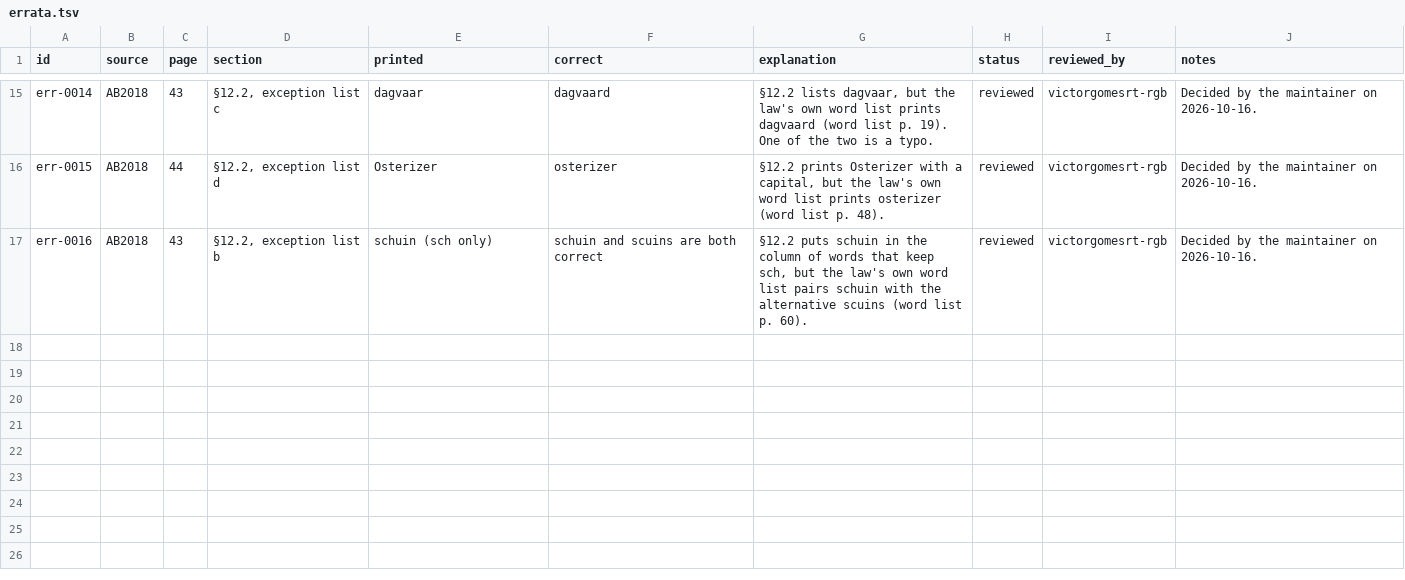
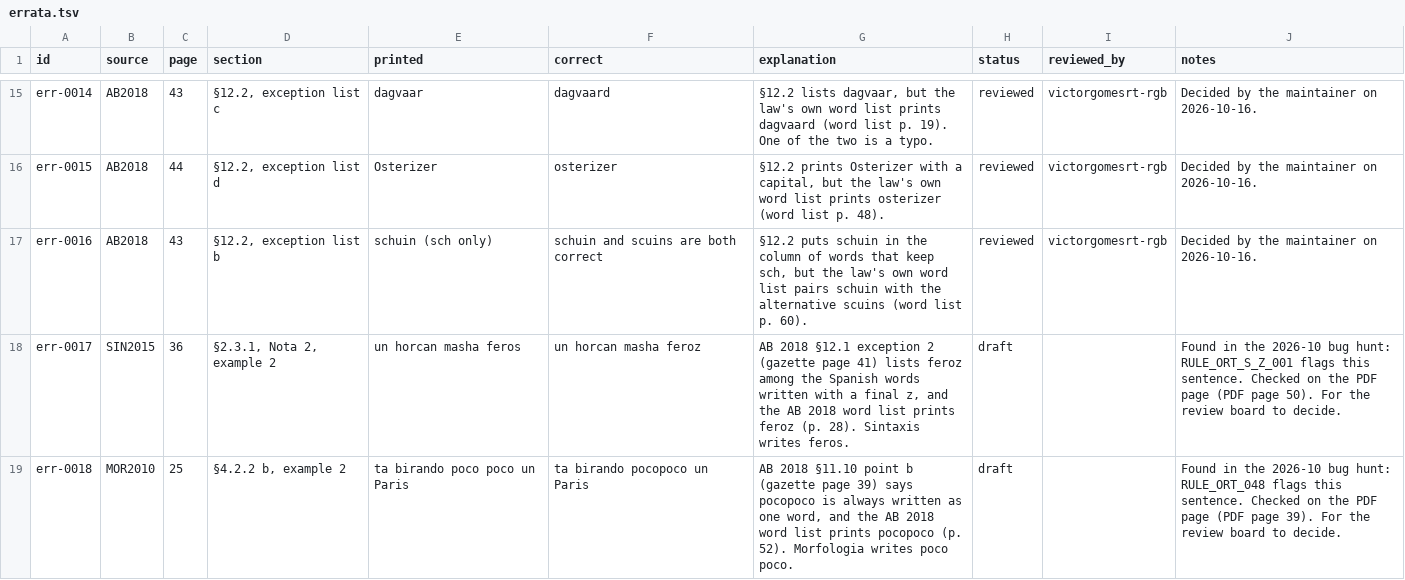
Before and after one commit to ARUBAGOV33/papiamento, a TSV file: sources/errata.tsv, drawn as a sheet; only a part is shown, gaps mark what is left out; the diff names each change by its address in the sheet, - before the commit and + after, or states it on an @@ line.

Commit message:
Fix wrong rows found in the 2026-10 bug hunt; log two source conflicts
A sample of 370 rows and 20 grammar files was checked against the
rendered PDF pages. Clear-cut fixes:

- pap-010715 opositor: drop the machine sense "opposition" (that is
  oposicion, pap-010714).
- pap-013995 slap: drop the false-friend sense "to slap" in en, nl and
  es; slap is the Dutch loan adjective and has no -mento form in the
  AB list (p. 62).
- pap-010959 papiamento: remove the machine translation, which copied
  the language name from Papiamento (idioma), pap-010960.
- num-0101: the note now says what AB 2018 §11.8 prints (shen, shento
  and cien all before y).
- var-0272 muchu: note that muchu meaning "a lot" becomes hopi, not
  mucho.
- AB2018 card and sources.tsv: the +2 offset holds for the orthography
  annex only; the law's own pages 1-4 are PDF pages 1-4.

New draft errata for the review board: err-0017 (Sintaxis p. 36 feros
vs AB feroz) and err-0018 (Morfologia p. 25 poco poco vs AB pocopoco).
All changed rows stay draft. Progress pages rebuilt.

Signed-off-by: victorgomesrt-rgb <240994509+victorgomesrt-rgb@users.noreply.github.com>

```diff
--- a/sources/errata.tsv
+++ b/sources/errata.tsv
+row 18: err-0017 | SIN2015 | 36 | §2.3.1, Nota 2, example 2 | un horcan masha feros | un horcan masha feroz | AB 2018 §12.1 exception 2 (gazette page 41) lists feroz among the Spanish words written with a final z, and the AB 2018 word list prints feroz (p. 28). Sintaxis writes feros. | draft |  | Found in the 2026-10 bug hunt: RULE_ORT_S_Z_001 flags this sentence. Checked on the PDF page (PDF page 50). For the review board to decide.
+row 19: err-0018 | MOR2010 | 25 | §4.2.2 b, example 2 | ta birando poco poco un Paris | ta birando pocopoco un Paris | AB 2018 §11.10 point b (gazette page 39) says pocopoco is always written as one word, and the AB 2018 word list prints pocopoco (p. 52). Morfologia writes poco poco. | draft |  | Found in the 2026-10 bug hunt: RULE_ORT_048 flags this sentence. Checked on the PDF page (PDF page 39). For the review board to decide.
```
Also changed, not shown: lexicon/variants/curacao-aruba.tsv, lexicon/words/O/words.tsv, 8 other files.
